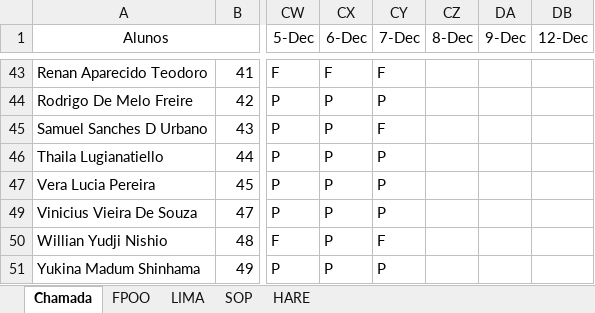
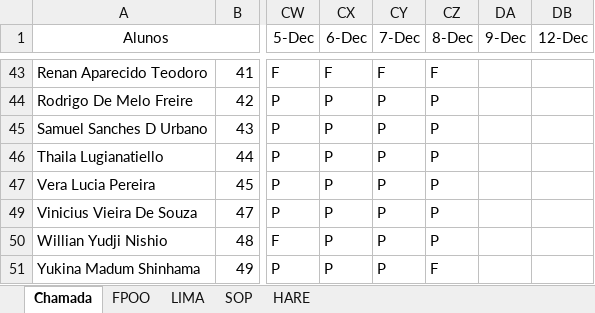
Before and after one commit to wellifabio/senai2022, an Excel workbook: 1des/chamada.xlsx, sheet Chamada, drawn as a sheet; only a part is shown, gaps mark what is left out; values as stored, in another font and other column widths than the file's, no borders; conditional formats not drawn; the diff covers the shown part only; the diff names each change by its address in the sheet, - before the commit and + after, or states it on an @@ line.

```diff
--- a/1des/chamada.xlsx (sheet Chamada)
+++ b/1des/chamada.xlsx (sheet Chamada)
-CZ43 (8-Dec): (empty)
+CZ43 (8-Dec): F
-CZ44:CZ47 (8-Dec): (empty)
+CZ44:CZ47 (8-Dec): P
-CY45 (7-Dec): F
+CY45 (7-Dec): P
-CZ49:CZ50 (8-Dec): (empty)
+CZ49:CZ50 (8-Dec): P
-CY50 (7-Dec): F
+CY50 (7-Dec): P
-CZ51 (8-Dec): (empty)
+CZ51 (8-Dec): F
```
Also changed, not shown: 30 edited cells and cell formats elsewhere in this sheet, 10 other files.
